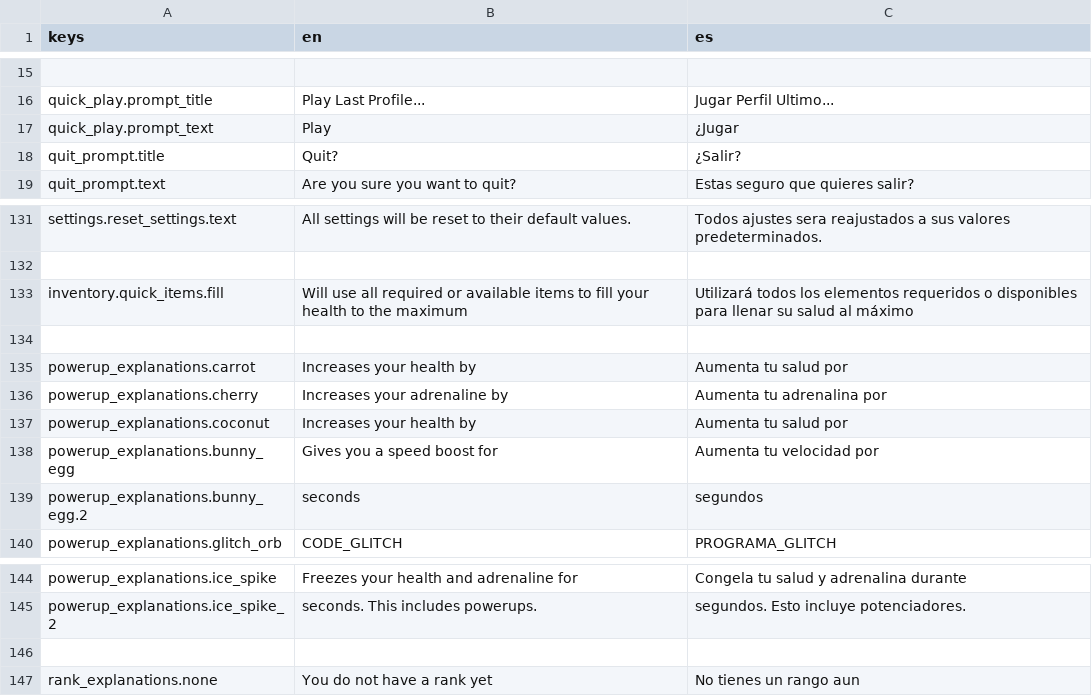
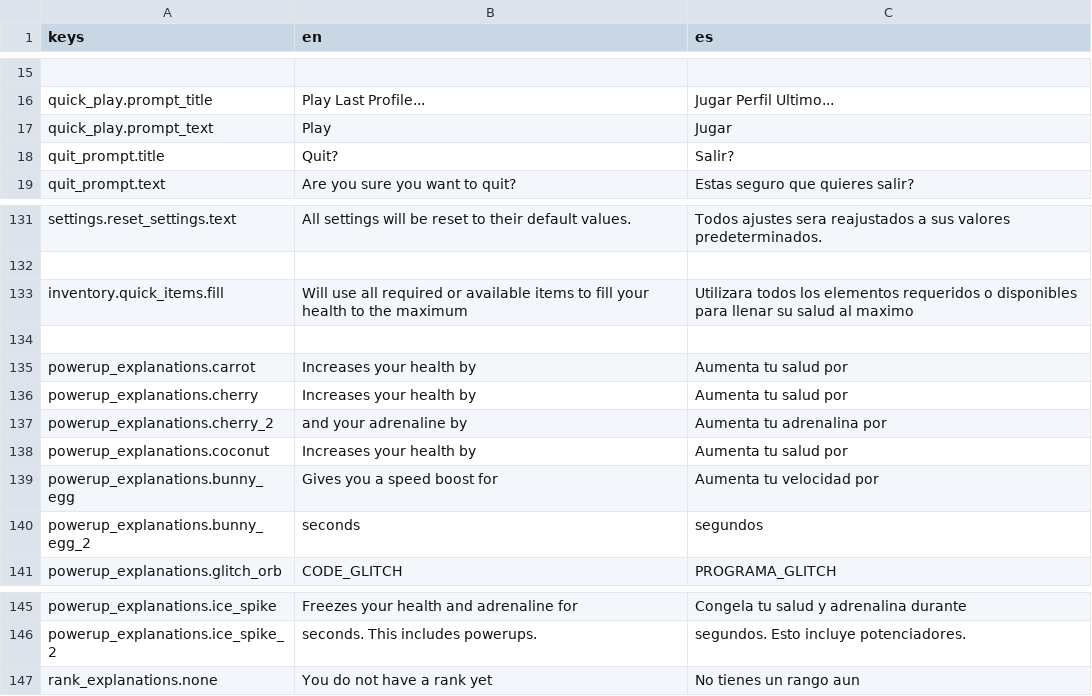
Before and after one commit to WraithWinterly/Everplast, a CSV file: translation.csv, drawn as a sheet; only a part is shown, gaps mark what is left out; removed rows and columns are numbered as before the commit, all else as after; the diff names each change by its address in the sheet, - before the commit and + after, or states it on an @@ line.

```diff
--- a/translation.csv
+++ b/translation.csv
-C17 (es): ¿Jugar
+C17 (es): Jugar
-C18 (es): ¿Salir?
+C18 (es): Salir?
-C133 (es): Utilizará todos los elementos requeridos o disponibles para llenar su salud al máximo
+C133 (es): Utilizara todos los elementos requeridos o disponibles para llenar su salud al maximo
-B136 (en): Increases your adrenaline by
+B136 (en): Increases your health by
-C136 (es): Aumenta tu adrenalina por
+C136 (es): Aumenta tu salud por
+row 137: powerup_explanations.cherry_2 | and your adrenaline by | Aumenta tu adrenalina por
-A140 (keys): powerup_explanations.bunny_egg.2
+A140 (keys): powerup_explanations.bunny_egg_2
-row 146: (empty)
```
Also changed, not shown: 39 other files.
